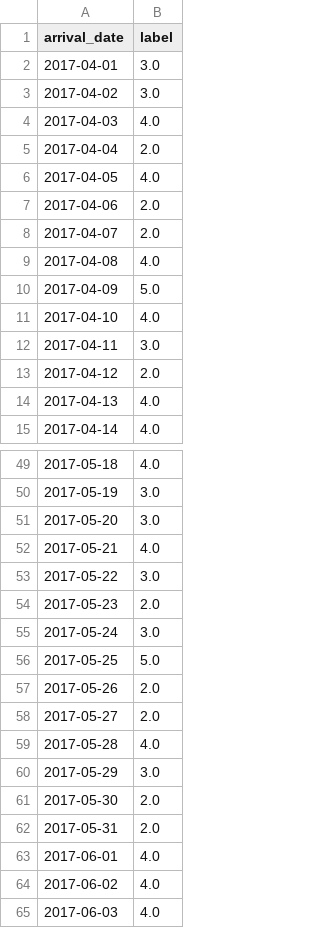
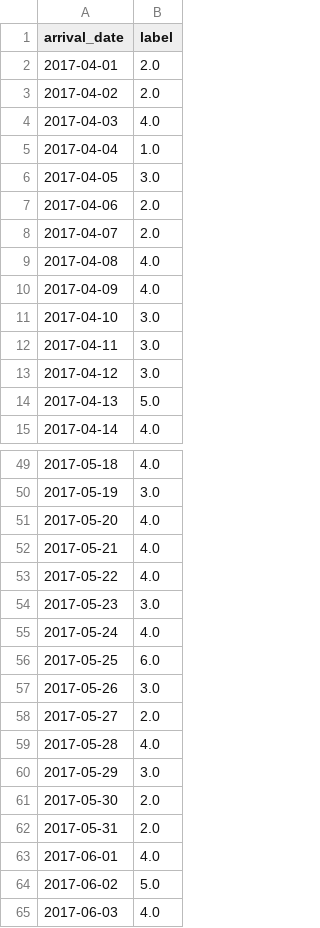
Before and after one commit to joe0123/Daily-Revenue-Predictor, a CSV file: result.csv, drawn as a sheet; only a part is shown, gaps mark what is left out; the diff covers the shown part only.

```diff
--- a/result.csv
+++ b/result.csv
@@ -1,7 +1,7 @@
 arrival_date,label
-2017-04-01,3.0
-2017-04-02,3.0
+2017-04-01,2.0
+2017-04-02,2.0
 2017-04-03,4.0
-2017-04-04,2.0
-2017-04-05,4.0
+2017-04-04,1.0
+2017-04-05,3.0
 2017-04-06,2.0
@@ -9,7 +9,7 @@ arrival_date,label
 2017-04-08,4.0
-2017-04-09,5.0
-2017-04-10,4.0
+2017-04-09,4.0
+2017-04-10,3.0
 2017-04-11,3.0
-2017-04-12,2.0
-2017-04-13,4.0
+2017-04-12,3.0
+2017-04-13,5.0
 2017-04-14,4.0
@@ -50,9 +50,9 @@ arrival_date,label
 2017-05-19,3.0
-2017-05-20,3.0
+2017-05-20,4.0
 2017-05-21,4.0
-2017-05-22,3.0
-2017-05-23,2.0
-2017-05-24,3.0
-2017-05-25,5.0
-2017-05-26,2.0
+2017-05-22,4.0
+2017-05-23,3.0
+2017-05-24,4.0
+2017-05-25,6.0
+2017-05-26,3.0
 2017-05-27,2.0
@@ -63,3 +63,3 @@ arrival_date,label
 2017-06-01,4.0
-2017-06-02,4.0
+2017-06-02,5.0
 2017-06-03,4.0
```
Also changed, not shown: 35 edited cells elsewhere in this file, 14 other files.
